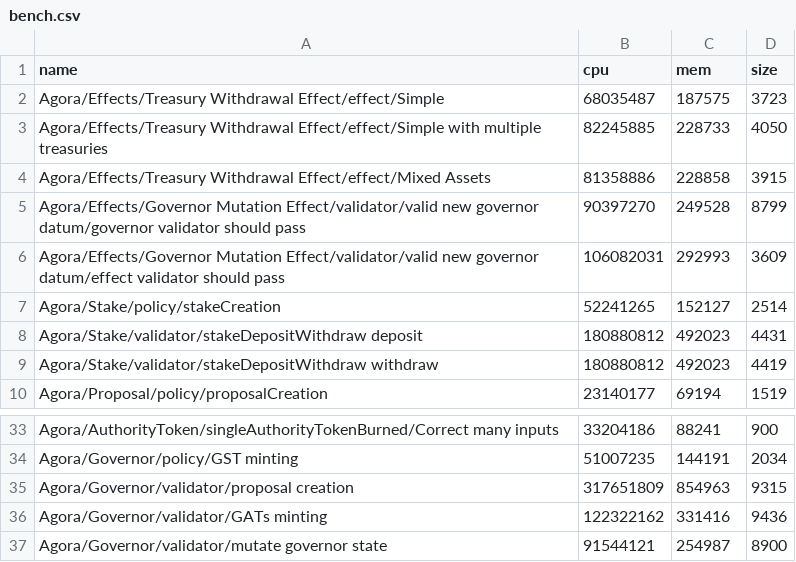
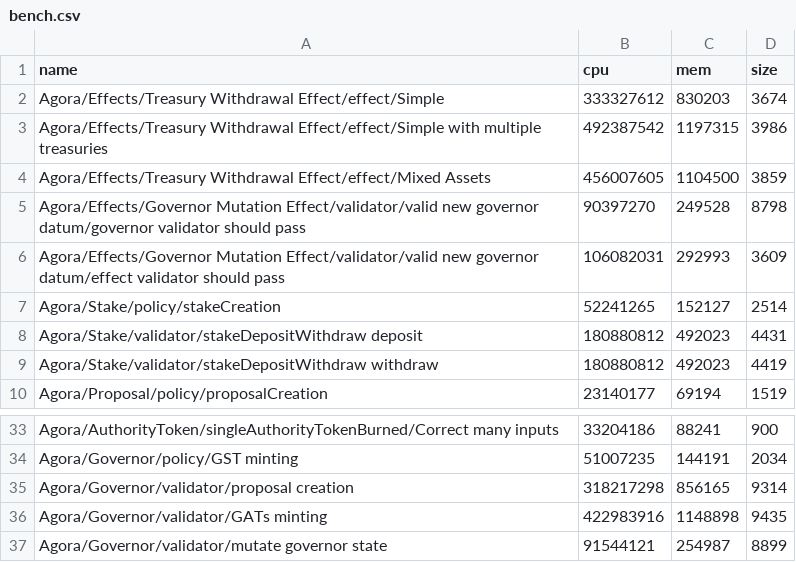
Before and after one commit to Liqwid-Labs/agora, a CSV file: bench.csv, drawn as a sheet; only a part is shown, gaps mark what is left out; the diff covers the shown part only.

```diff
--- a/bench.csv
+++ b/bench.csv
@@ -1,6 +1,6 @@
 name,cpu,mem,size
-Agora/Effects/Treasury Withdrawal Effect/effect/Simple,68035487,187575,3723
-Agora/Effects/Treasury Withdrawal Effect/effect/Simple with multiple treasuries ,82245885,228733,4050
-Agora/Effects/Treasury Withdrawal Effect/effect/Mixed Assets,81358886,228858,3915
-Agora/Effects/Governor Mutation Effect/validator/valid new governor datum/governor validator should pass,90397270,249528,8799
+Agora/Effects/Treasury Withdrawal Effect/effect/Simple,333327612,830203,3674
+Agora/Effects/Treasury Withdrawal Effect/effect/Simple with multiple treasuries ,492387542,1197315,3986
+Agora/Effects/Treasury Withdrawal Effect/effect/Mixed Assets,456007605,1104500,3859
+Agora/Effects/Governor Mutation Effect/validator/valid new governor datum/governor validator should pass,90397270,249528,8798
 Agora/Effects/Governor Mutation Effect/validator/valid new governor datum/effect validator should pass,106082031,292993,3609
@@ -34,4 +34,4 @@ Agora/AuthorityToken/singleAuthorityTokenBurned/Correct many inputs,33204186,882
 Agora/Governor/policy/GST minting,51007235,144191,2034
-Agora/Governor/validator/proposal creation,317651809,854963,9315
-Agora/Governor/validator/GATs minting,122322162,331416,9436
-Agora/Governor/validator/mutate governor state,91544121,254987,8900
+Agora/Governor/validator/proposal creation,318217298,856165,9314
+Agora/Governor/validator/GATs minting,422983916,1148898,9435
+Agora/Governor/validator/mutate governor state,91544121,254987,8899
```
Also changed, not shown: 16 edited cells elsewhere in this file, 4 other files.
